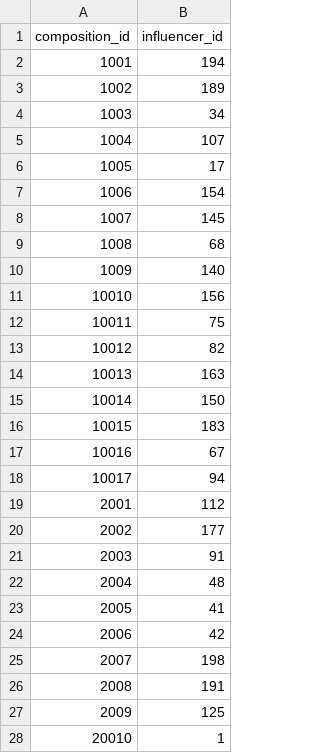
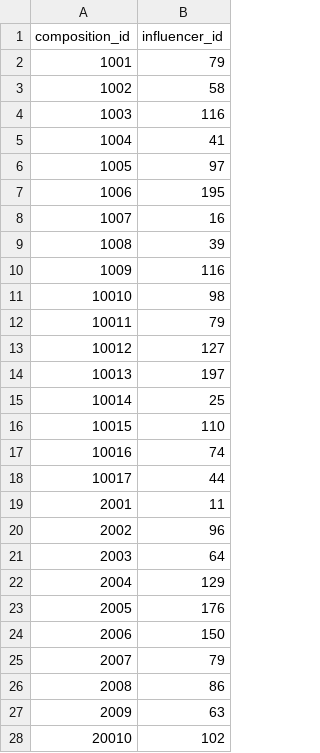
Before and after one commit to frkroe/DataProject1, a CSV file: python/results/composicion.csv, drawn as a sheet; only a part is shown; the diff covers the shown part only.

```diff
--- a/python/results/composicion.csv
+++ b/python/results/composicion.csv
@@ -1,28 +1,28 @@
 composition_id,influencer_id
-1001,194
-1002,189
-1003,34
-1004,107
-1005,17
-1006,154
-1007,145
-1008,68
-1009,140
-10010,156
-10011,75
-10012,82
-10013,163
-10014,150
-10015,183
-10016,67
-10017,94
-2001,112
-2002,177
-2003,91
-2004,48
-2005,41
-2006,42
-2007,198
-2008,191
-2009,125
-20010,1
+1001,79
+1002,58
+1003,116
+1004,41
+1005,97
+1006,195
+1007,16
+1008,39
+1009,116
+10010,98
+10011,79
+10012,127
+10013,197
+10014,25
+10015,110
+10016,74
+10017,44
+2001,11
+2002,96
+2003,64
+2004,129
+2005,176
+2006,150
+2007,79
+2008,86
+2009,63
+20010,102
```
Also changed, not shown: 17 added rows and 23 edited cells elsewhere in this file, python/results/category.csv, python/results/comp_muebles.csv, 18 other files.
